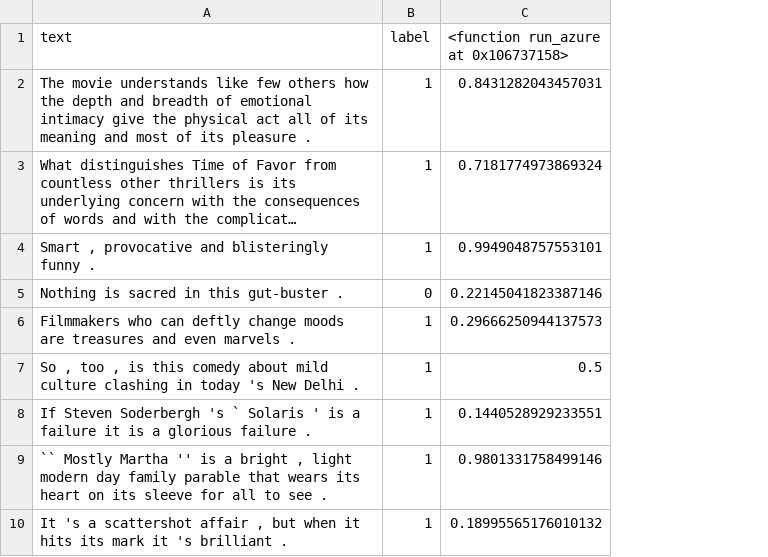
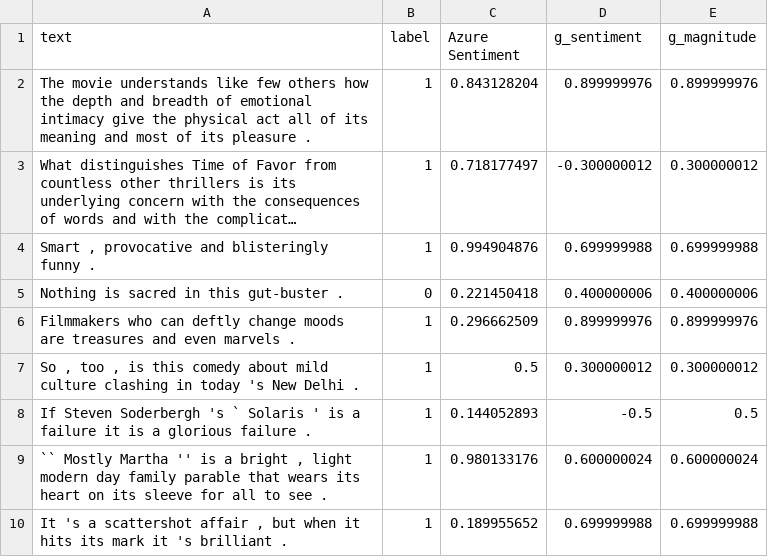
Before and after one commit to mitmedialab/turingbox, a CSV file: nlp/results/sst_sentiment100_results.csv, drawn as a sheet; only a part is shown; long unchanged cells end in …; removed rows and columns are numbered as before the commit, all else as after; the diff names each change by its address in the sheet, - before the commit and + after, or states it on an @@ line.

```diff
--- a/nlp/results/sst_sentiment100_results.csv
+++ b/nlp/results/sst_sentiment100_results.csv
-column C, rows 1-10: <function run_azure at 0x106737158> | 0.8431282043457031 | 0.7181774973869324 | 0.9949048757553101 | 0.22145041823387146 | 0.29666250944137573 | 0.5 | 0.1440528929233551 | 0.9801331758499146 | 0.18995565176010132
+column C (Azure Sentiment), rows 2-10: 0.843128204 | 0.718177497 | 0.994904876 | 0.221450418 | 0.296662509 | 0.5 | 0.144052893 | 0.980133176 | 0.189955652
+column D (g_sentiment), rows 2-10: 0.899999976 | -0.300000012 | 0.699999988 | 0.400000006 | 0.899999976 | 0.300000012 | -0.5 | 0.600000024 | 0.699999988
+column E (g_magnitude), rows 2-10: 0.899999976 | 0.300000012 | 0.699999988 | 0.400000006 | 0.899999976 | 0.300000012 | 0.5 | 0.600000024 | 0.699999988
```
Also changed, not shown: nlp/results/amazon_sentiment100_results.csv, nlp/results/twitter_sentiment100_results.csv, 1 other file.
